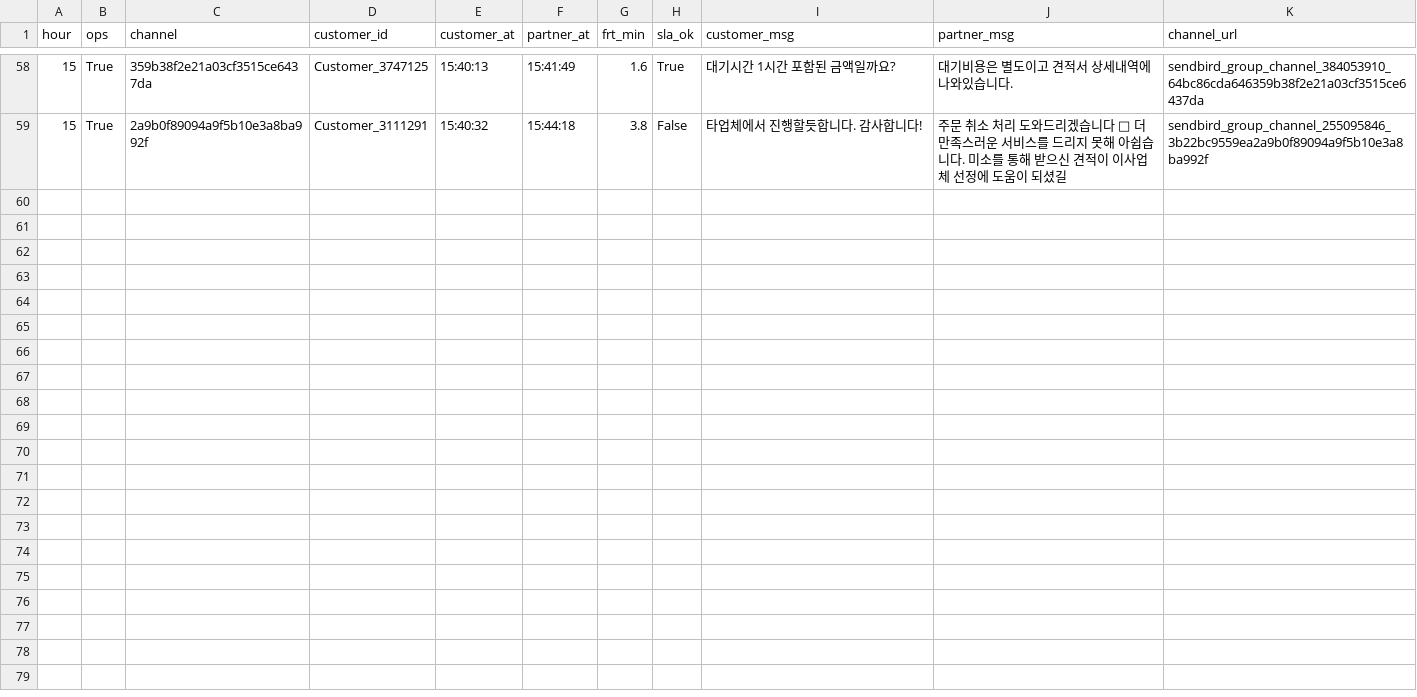
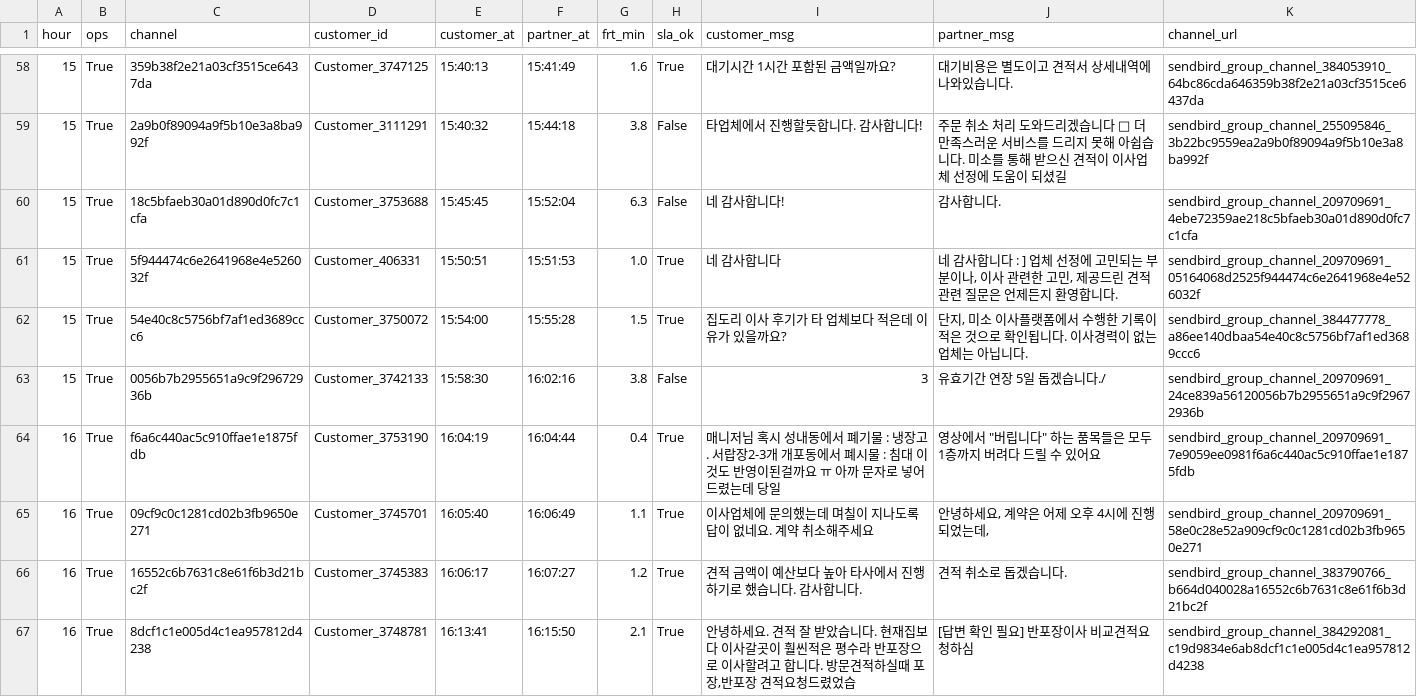
Before and after one commit to miso-cx/moving-by-miso-cx-frt-dashboard, a CSV file: daily/raw/FRT_RAW_20260729.csv, drawn as a sheet; only a part is shown, gaps mark what is left out; the diff names each change by its address in the sheet, - before the commit and + after, or states it on an @@ line.

```diff
--- a/daily/raw/FRT_RAW_20260729.csv
+++ b/daily/raw/FRT_RAW_20260729.csv
+row 60: 15 | True | 18c5bfaeb30a01d890d0fc7c1cfa | Customer_3753688 | 15:45:45 | 15:52:04 | 6.3 | False | 네 감사합니다! | 감사합니다. | sendbird_group_channel_209709691_4ebe72359ae218c5bfaeb30a01d890d0fc7c1cfa
+row 61: 15 | True | 5f944474c6e2641968e4e526032f | Customer_406331 | 15:50:51 | 15:51:53 | 1.0 | True | 네 감사합니다 | 네 감사합니다 : ] 업체 선정에 고민되는 부분이나, 이사 관련한 고민, 제공드린 견적 관련 질문은 언제든지 환영합니다. | sendbird_group_channel_209709691_05164068d2525f944474c6e2641968e4e526032f
+row 62: 15 | True | 54e40c8c5756bf7af1ed3689ccc6 | Customer_3750072 | 15:54:00 | 15:55:28 | 1.5 | True | 집도리 이사 후기가 타 업체보다 적은데 이유가 있을까요? | 단지, 미소 이사플랫폼에서 수행한 기록이 적은 것으로 확인됩니다. 이사경력이 없는 업체는 아닙니다. | sendbird_group_channel_384477778_a86ee140dbaa54e40c8c5756bf7af1ed3689ccc6
+row 63: 15 | True | 0056b7b2955651a9c9f29672936b | Customer_3742133 | 15:58:30 | 16:02:16 | 3.8 | False | 3 | 유효기간 연장 5일 돕겠습니다./ | sendbird_group_channel_209709691_24ce839a56120056b7b2955651a9c9f29672936b
+row 64: 16 | True | f6a6c440ac5c910ffae1e1875fdb | Customer_3753190 | 16:04:19 | 16:04:44 | 0.4 | True | 매니저님 혹시 성내동에서 폐기물 : 냉장고. 서랍장2-3개 개포동에서 폐시물 : 침대 이것도 반영이된걸까요 ㅠ 아까 문자로 넣어드렸는데 당일 | 영상에서 "버립니다" 하는 품목들은 모두 1층까지 버려다 드릴 수 있어요 | sendbird_group_channel_209709691_7e9059ee0981f6a6c440ac5c910ffae1e1875fdb
+row 65: 16 | True | 09cf9c0c1281cd02b3fb9650e271 | Customer_3745701 | 16:05:40 | 16:06:49 | 1.1 | True | 이사업체에 문의했는데 며칠이 지나도록 답이 없네요. 계약 취소해주세요 | 안녕하세요, 계약은 어제 오후 4시에 진행되었는데, | sendbird_group_channel_209709691_58e0c28e52a909cf9c0c1281cd02b3fb9650e271
+row 66: 16 | True | 16552c6b7631c8e61f6b3d21bc2f | Customer_3745383 | 16:06:17 | 16:07:27 | 1.2 | True | 견적 금액이 예산보다 높아 타사에서 진행하기로 했습니다. 감사합니다. | 견적 취소로 돕겠습니다. | sendbird_group_channel_383790766_b664d040028a16552c6b7631c8e61f6b3d21bc2f
+row 67: 16 | True | 8dcf1c1e005d4c1ea957812d4238 | Customer_3748781 | 16:13:41 | 16:15:50 | 2.1 | True | 안녕하세요. 견적 잘 받았습니다. 현재집보다 이사갈곳이 훨씬적은 평수라 반포장으로 이사할려고 합니다. 방문견적하실때 포장,반포장 견적요청드렸었습 | [답변 확인 필요] 반포장이사 비교견적요청하심 | sendbird_group_channel_384292081_c19d9834e6ab8dcf1c1e005d4c1ea957812d4238
```
Also changed, not shown: 1 other file.
